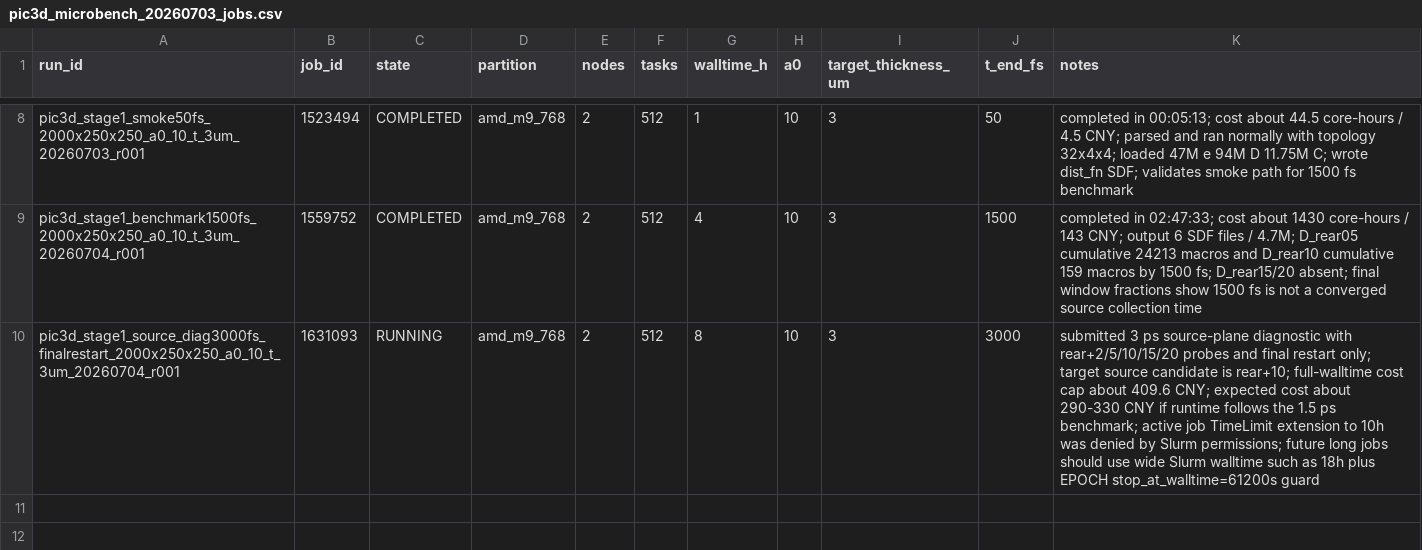
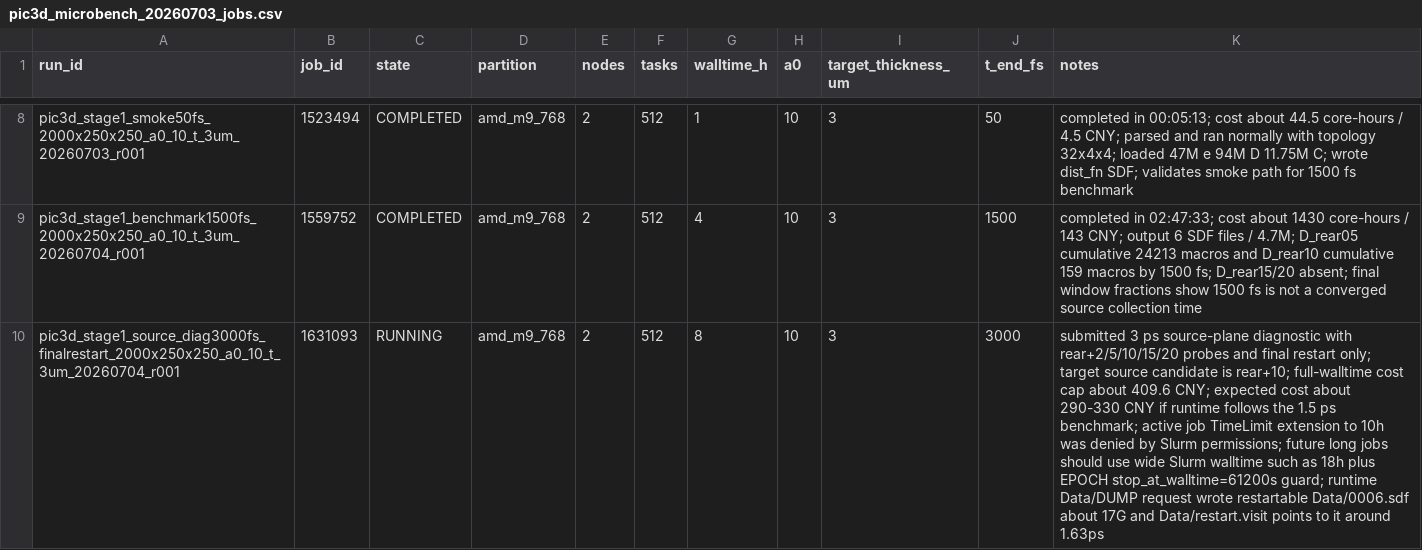
Before and after one commit to xiaojiujiuboom/no5gongzuo, a CSV file: hpc/pic3d_microbench_20260703_jobs.csv, drawn as a sheet; only a part is shown, gaps mark what is left out; the diff names each change by its address in the sheet, - before the commit and + after, or states it on an @@ line.

Commit message:
Record runtime checkpoint for 3D PIC job

```diff
--- a/hpc/pic3d_microbench_20260703_jobs.csv
+++ b/hpc/pic3d_microbench_20260703_jobs.csv
-K10 (notes): …EPOCH stop_at_walltime=61200s guard
+K10 (notes): …EPOCH stop_at_walltime=61200s guard; runtime Data/DUMP request wrote restartable Data/0006.sdf about 17G and Data/restart.visit points to it around 1.63ps
```
Also changed, not shown: 1 other file.
